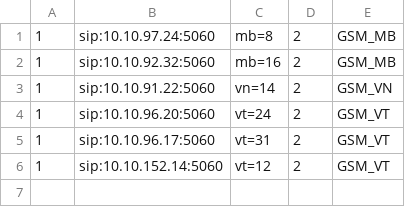
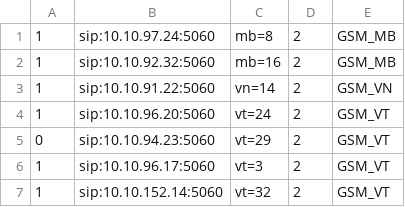
Before and after one commit to devops-itcs/CONFIG-CHANNEL-SIP-TC-9434, a CSV file: gsm.csv, drawn as a sheet.

Commit message:
Update gsm.csv

```diff
--- a/gsm.csv
+++ b/gsm.csv
@@ -4,3 +4,4 @@
 1,sip:10.10.96.20:5060,vt=24,2,GSM_VT
-1,sip:10.10.96.17:5060,vt=31,2,GSM_VT
-1,sip:10.10.152.14:5060,vt=12,2,GSM_VT
+0,sip:10.10.94.23:5060,vt=29,2,GSM_VT
+1,sip:10.10.96.17:5060,vt=3,2,GSM_VT
+1,sip:10.10.152.14:5060,vt=32,2,GSM_VT
```
